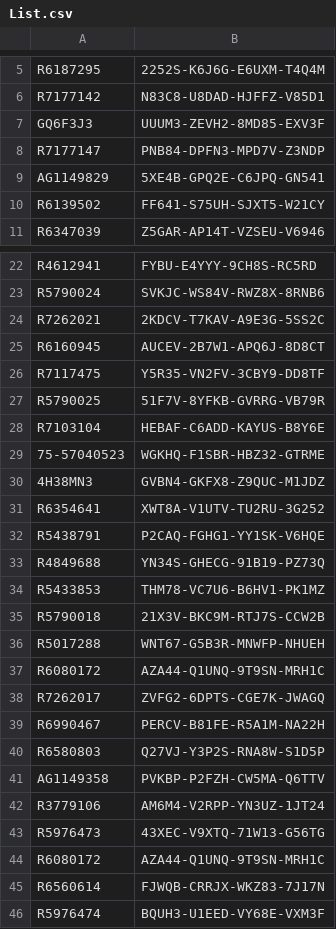
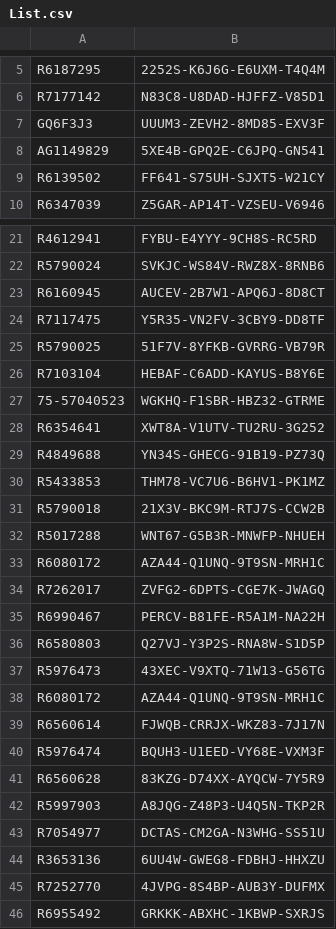
Before and after one commit to balsmr/Test, a CSV file: List.csv, drawn as a sheet; only a part is shown, gaps mark what is left out; the shorter side is filled out with more unchanged rows.

Commit message:
Update List.csv

```diff
--- a/List.csv
+++ b/List.csv
@@ -7,3 +7,2 @@ R7177142;N83C8-U8DAD-HJFFZ-V85D1
 GQ6F3J3;UUUM3-ZEVH2-8MD85-EXV3F
-R7177147;PNB84-DPFN3-MPD7V-Z3NDP
 AG1149829;5XE4B-GPQ2E-C6JPQ-GN541
@@ -23,3 +22,2 @@ R4612941;FYBU-E4YYY-9CH8S-RC5RD
 R5790024;SVKJC-WS84V-RWZ8X-8RNB6
-R7262021;2KDCV-T7KAV-A9E3G-5SS2C
 R6160945;AUCEV-2B7W1-APQ6J-8D8CT
@@ -29,5 +27,3 @@ R7103104;HEBAF-C6ADD-KAYUS-B8Y6E
 75-57040523;WGKHQ-F1SBR-HBZ32-GTRME
-4H38MN3;GVBN4-GKFX8-Z9QUC-M1JDZ
 R6354641;XWT8A-V1UTV-TU2RU-3G252
-R5438791;P2CAQ-FGHG1-YY1SK-V6HQE
 R4849688;YN34S-GHECG-91B19-PZ73Q
@@ -40,4 +36,2 @@ R6990467;PERCV-B81FE-R5A1M-NA22H
 R6580803;Q27VJ-Y3P2S-RNA8W-S1D5P
-AG1149358;PVKBP-P2FZH-CW5MA-Q6TTV
-R3779106;AM6M4-V2RPP-YN3UZ-1JT24
 R5976473;43XEC-V9XTQ-71W13-G56TG
```
